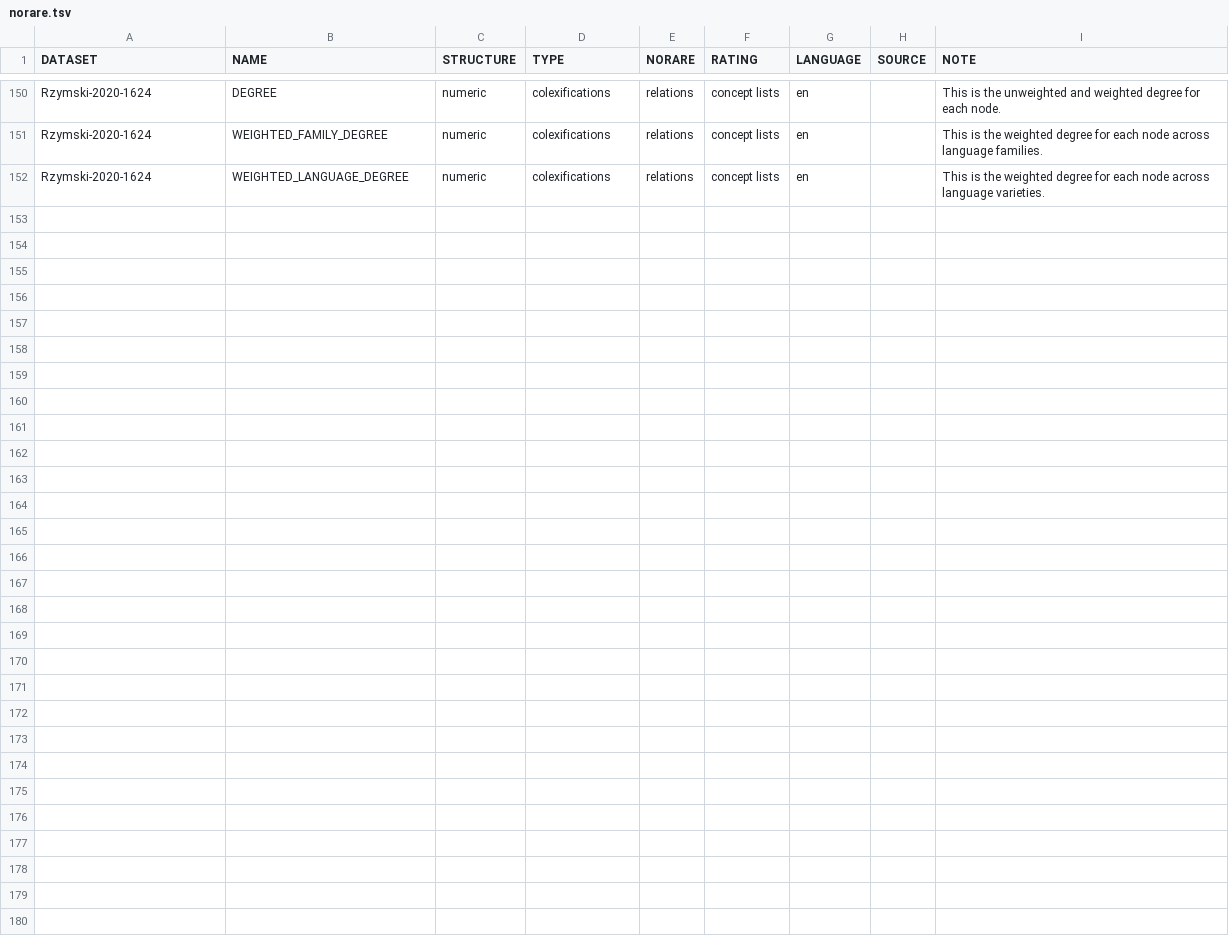
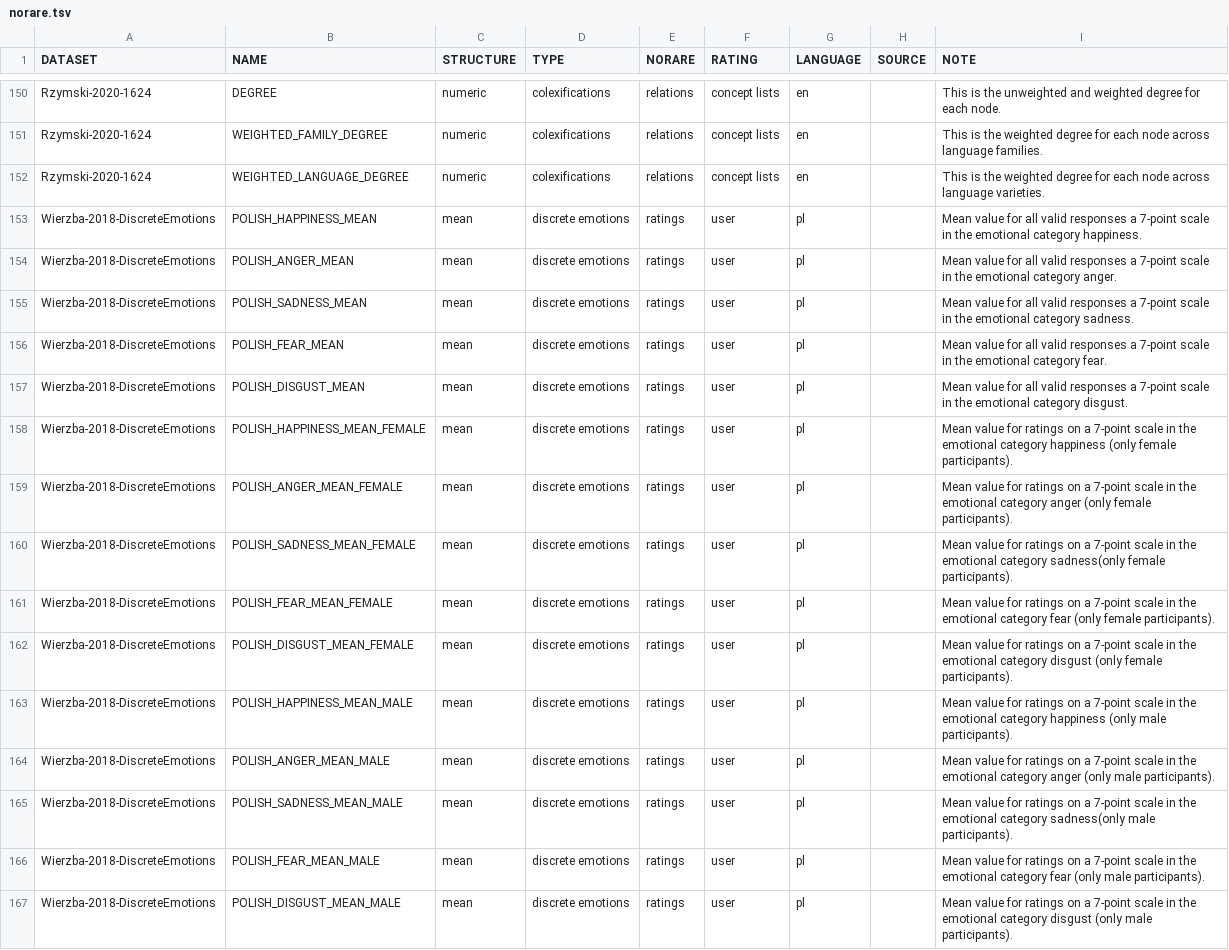
Before and after one commit to concepticon/norare-data, a TSV file: norare.tsv, drawn as a sheet; only a part is shown, gaps mark what is left out.

Commit message:
Add Wierzba-2015 discrete emotions ratings Polish

```diff
--- a/norare.tsv
+++ b/norare.tsv
@@ -152 +152,16 @@ Rzymski-2020-1624	WEIGHTED_FAMILY_DEGREE	numeric	colexifications	relations	conce
 Rzymski-2020-1624	WEIGHTED_LANGUAGE_DEGREE	numeric	colexifications	relations	concept lists	en		This is the weighted degree for each node across language varieties.
+Wierzba-2018-DiscreteEmotions	POLISH_HAPPINESS_MEAN	mean	discrete emotions	ratings	user	pl		Mean value for all valid responses a 7-point scale in the emotional category happiness.
+Wierzba-2018-DiscreteEmotions	POLISH_ANGER_MEAN	mean	discrete emotions	ratings	user	pl		Mean value for all valid responses a 7-point scale in the emotional category anger.
+Wierzba-2018-DiscreteEmotions	POLISH_SADNESS_MEAN	mean	discrete emotions	ratings	user	pl		Mean value for all valid responses a 7-point scale in the emotional category sadness.
+Wierzba-2018-DiscreteEmotions	POLISH_FEAR_MEAN	mean	discrete emotions	ratings	user	pl		Mean value for all valid responses a 7-point scale in the emotional category fear.
+Wierzba-2018-DiscreteEmotions	POLISH_DISGUST_MEAN	mean	discrete emotions	ratings	user	pl		Mean value for all valid responses a 7-point scale in the emotional category disgust.
+Wierzba-2018-DiscreteEmotions	POLISH_HAPPINESS_MEAN_FEMALE	mean	discrete emotions	ratings	user	pl		Mean value for ratings on a 7-point scale in the emotional category happiness (only female participants).
+Wierzba-2018-DiscreteEmotions	POLISH_ANGER_MEAN_FEMALE	mean	discrete emotions	ratings	user	pl		Mean value for ratings on a 7-point scale in the emotional category anger (only female participants).
+Wierzba-2018-DiscreteEmotions	POLISH_SADNESS_MEAN_FEMALE	mean	discrete emotions	ratings	user	pl		Mean value for ratings on a 7-point scale in the emotional category sadness(only female participants).
+Wierzba-2018-DiscreteEmotions	POLISH_FEAR_MEAN_FEMALE	mean	discrete emotions	ratings	user	pl		Mean value for ratings on a 7-point scale in the emotional category fear (only female participants).
+Wierzba-2018-DiscreteEmotions	POLISH_DISGUST_MEAN_FEMALE	mean	discrete emotions	ratings	user	pl		Mean value for ratings on a 7-point scale in the emotional category disgust (only female participants).
+Wierzba-2018-DiscreteEmotions	POLISH_HAPPINESS_MEAN_MALE	mean	discrete emotions	ratings	user	pl		Mean value for ratings on a 7-point scale in the emotional category happiness (only male participants).
+Wierzba-2018-DiscreteEmotions	POLISH_ANGER_MEAN_MALE	mean	discrete emotions	ratings	user	pl		Mean value for ratings on a 7-point scale in the emotional category anger (only male participants).
+Wierzba-2018-DiscreteEmotions	POLISH_SADNESS_MEAN_MALE	mean	discrete emotions	ratings	user	pl		Mean value for ratings on a 7-point scale in the emotional category sadness(only male participants).
+Wierzba-2018-DiscreteEmotions	POLISH_FEAR_MEAN_MALE	mean	discrete emotions	ratings	user	pl		Mean value for ratings on a 7-point scale in the emotional category fear (only male participants).
+Wierzba-2018-DiscreteEmotions	POLISH_DISGUST_MEAN_MALE	mean	discrete emotions	ratings	user	pl		Mean value for ratings on a 7-point scale in the emotional category disgust (only male participants).
```
Also changed, not shown: concept_set_meta.tsv, 4 other files.
